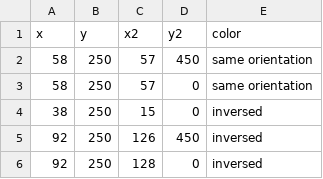
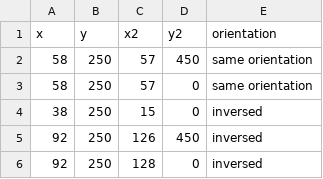
Before and after one commit to jojolosangeles/genome_compare, a CSV file: data/generated_csv/chimp11_x2.csv, drawn as a sheet; only a part is shown.

Commit message:
higher resolution data

```diff
--- a/data/generated_csv/chimp11_x2.csv
+++ b/data/generated_csv/chimp11_x2.csv
@@ -1,2 +1,2 @@
-x,y,x2,y2,color
+x,y,x2,y2,orientation
 58,250,57,450,same orientation
```
Also changed, not shown: data/generated_csv/chimp12_x2.csv, data/generated_csv/chimp13_x2.csv, 18 other files.
